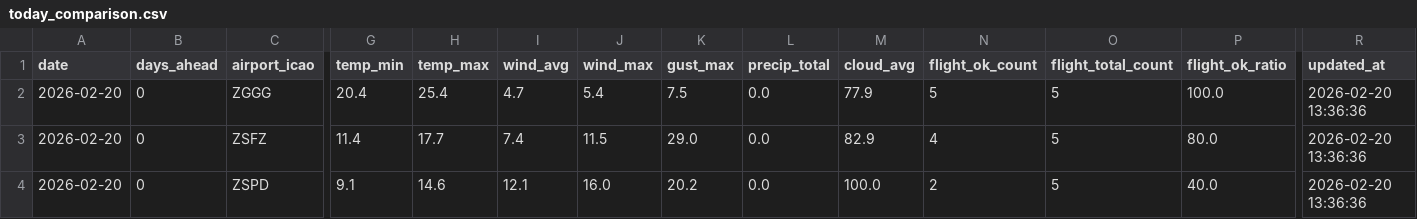
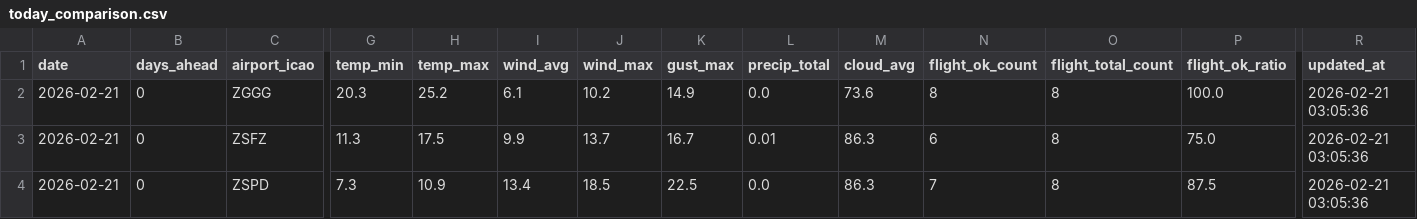
Before and after one commit to s0914712/pla-data-dashboard, a CSV file: data/today_comparison.csv, drawn as a sheet; only a part is shown, gaps mark what is left out; the diff names each change by its address in the sheet, - before the commit and + after, or states it on an @@ line.

```diff
--- a/data/today_comparison.csv
+++ b/data/today_comparison.csv
-A2:A4 (date): 2026-02-20
+A2:A4 (date): 2026-02-21
-G2 (temp_min): 20.4
+G2 (temp_min): 20.3
-H2 (temp_max): 25.4
+H2 (temp_max): 25.2
-I2 (wind_avg): 4.7
+I2 (wind_avg): 6.1
-J2 (wind_max): 5.4
+J2 (wind_max): 10.2
-K2 (gust_max): 7.5
+K2 (gust_max): 14.9
-M2 (cloud_avg): 77.9
+M2 (cloud_avg): 73.6
-N2 (flight_ok_count): 5
+N2 (flight_ok_count): 8
-O2:O4 (flight_total_count): 5
+O2:O4 (flight_total_count): 8
-R2:R4 (updated_at): 2026-02-20 13:36:36
+R2:R4 (updated_at): 2026-02-21 03:05:36
-G3 (temp_min): 11.4
+G3 (temp_min): 11.3
-H3 (temp_max): 17.7
+H3 (temp_max): 17.5
-I3 (wind_avg): 7.4
+I3 (wind_avg): 9.9
-J3 (wind_max): 11.5
+J3 (wind_max): 13.7
-K3 (gust_max): 29.0
+K3 (gust_max): 16.7
-L3 (precip_total): 0.0
+L3 (precip_total): 0.01
-M3 (cloud_avg): 82.9
+M3 (cloud_avg): 86.3
-N3 (flight_ok_count): 4
+N3 (flight_ok_count): 6
-P3 (flight_ok_ratio): 80.0
+P3 (flight_ok_ratio): 75.0
-G4 (temp_min): 9.1
+G4 (temp_min): 7.3
-H4 (temp_max): 14.6
+H4 (temp_max): 10.9
-I4 (wind_avg): 12.1
+I4 (wind_avg): 13.4
-J4 (wind_max): 16.0
+J4 (wind_max): 18.5
-K4 (gust_max): 20.2
+K4 (gust_max): 22.5
-M4 (cloud_avg): 100.0
+M4 (cloud_avg): 86.3
-N4 (flight_ok_count): 2
+N4 (flight_ok_count): 7
-P4 (flight_ok_ratio): 40.0
+P4 (flight_ok_ratio): 87.5
```
Also changed, not shown: data/airport_weather_forecast.csv.
